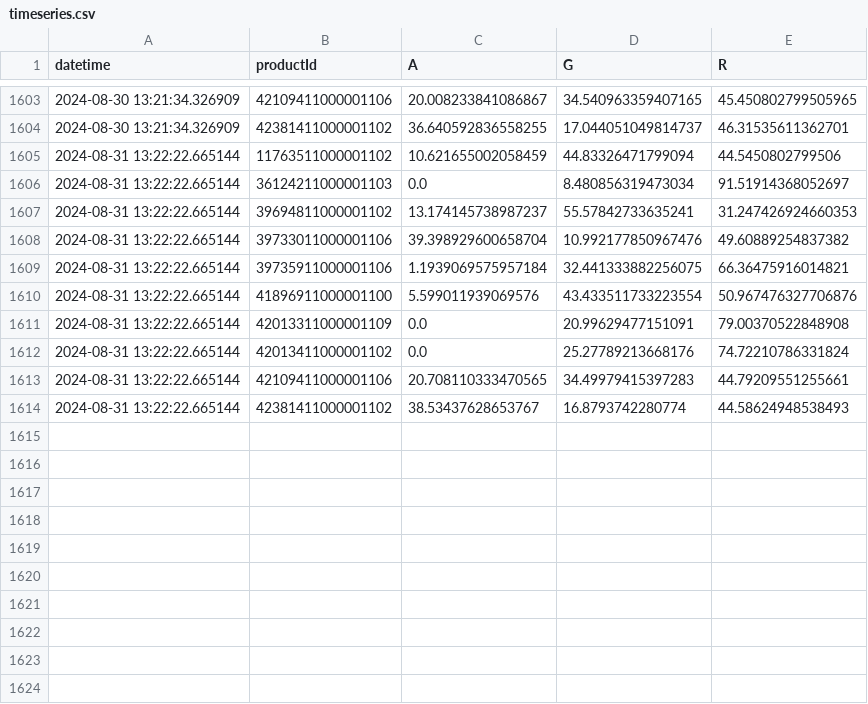
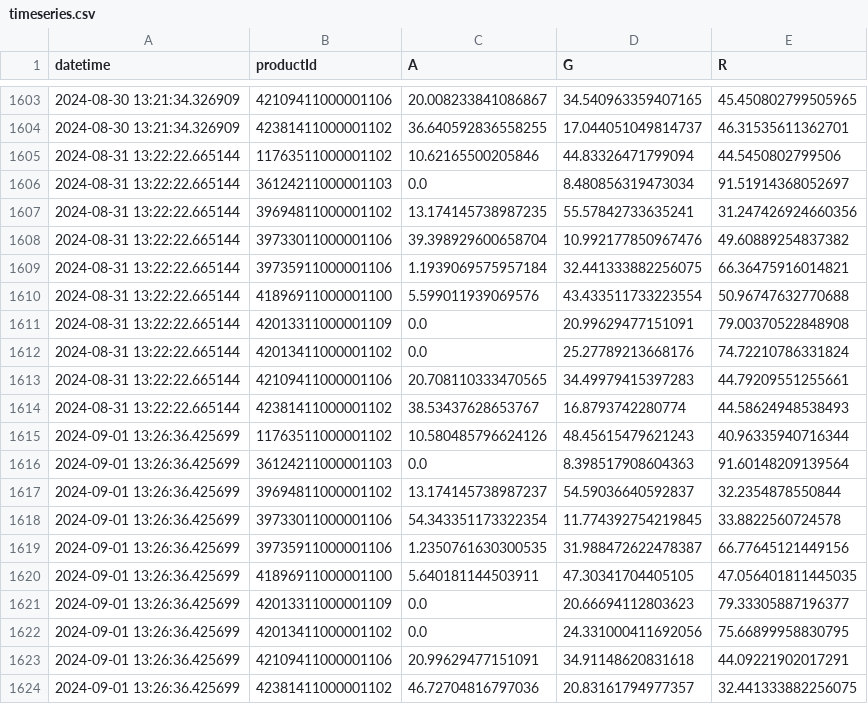
Before and after one commit to sebbacon/boots-scraper, a CSV file: outputs/timeseries.csv, drawn as a sheet; only a part is shown, gaps mark what is left out.

```diff
--- a/outputs/timeseries.csv
+++ b/outputs/timeseries.csv
@@ -1604,8 +1604,8 @@ datetime,productId,A,G,R
 2024-08-30 13:21:34.326909,42381411000001102,36.640592836558255,17.044051049814737,46.31535611362701
-2024-08-31 13:22:22.665144,11763511000001102,10.621655002058459,44.83326471799094,44.5450802799506
+2024-08-31 13:22:22.665144,11763511000001102,10.62165500205846,44.83326471799094,44.5450802799506
 2024-08-31 13:22:22.665144,36124211000001103,0.0,8.480856319473034,91.51914368052697
-2024-08-31 13:22:22.665144,39694811000001102,13.174145738987237,55.57842733635241,31.247426924660353
+2024-08-31 13:22:22.665144,39694811000001102,13.174145738987235,55.57842733635241,31.247426924660356
 2024-08-31 13:22:22.665144,39733011000001106,39.398929600658704,10.992177850967476,49.60889254837382
 2024-08-31 13:22:22.665144,39735911000001106,1.1939069575957184,32.441333882256075,66.36475916014821
-2024-08-31 13:22:22.665144,41896911000001100,5.599011939069576,43.433511733223554,50.967476327706876
+2024-08-31 13:22:22.665144,41896911000001100,5.599011939069576,43.433511733223554,50.96747632770688
 2024-08-31 13:22:22.665144,42013311000001109,0.0,20.99629477151091,79.00370522848908
@@ -1614 +1614,11 @@ datetime,productId,A,G,R
 2024-08-31 13:22:22.665144,42381411000001102,38.53437628653767,16.8793742280774,44.58624948538493
+2024-09-01 13:26:36.425699,11763511000001102,10.580485796624126,48.45615479621243,40.96335940716344
+2024-09-01 13:26:36.425699,36124211000001103,0.0,8.398517908604363,91.60148209139564
+2024-09-01 13:26:36.425699,39694811000001102,13.174145738987237,54.59036640592837,32.2354878550844
+2024-09-01 13:26:36.425699,39733011000001106,54.343351173322354,11.774392754219845,33.8822560724578
+2024-09-01 13:26:36.425699,39735911000001106,1.2350761630300535,31.988472622478387,66.77645121449156
+2024-09-01 13:26:36.425699,41896911000001100,5.640181144503911,47.30341704405105,47.056401811445035
+2024-09-01 13:26:36.425699,42013311000001109,0.0,20.66694112803623,79.33305887196377
+2024-09-01 13:26:36.425699,42013411000001102,0.0,24.331000411692056,75.66899958830795
+2024-09-01 13:26:36.425699,42109411000001106,20.99629477151091,34.91148620831618,44.09221902017291
+2024-09-01 13:26:36.425699,42381411000001102,46.72704816797036,20.83161794977357,32.441333882256075
```
Also changed, not shown: outputs/stock_levels_all.csv, 22 other files.
